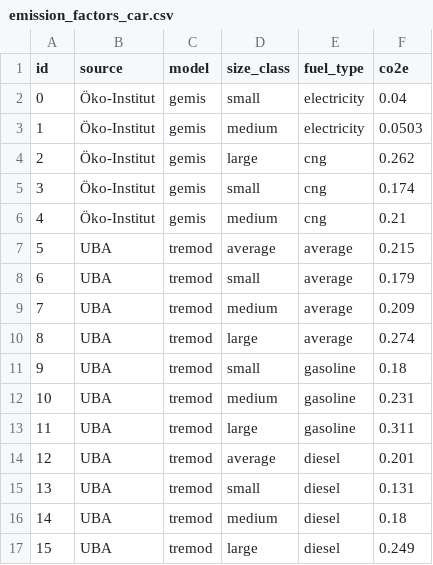
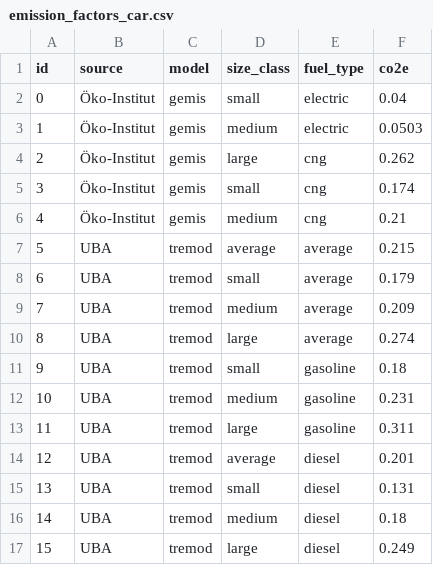
Before and after one commit to pledge4future/co2calculator, a CSV file: data/emission_factors_car.csv, drawn as a sheet.

```diff
--- a/data/emission_factors_car.csv
+++ b/data/emission_factors_car.csv
@@ -1,4 +1,4 @@
 id,source,model,size_class,fuel_type,co2e
-0,Öko-Institut,gemis,small,electricity,0.04
-1,Öko-Institut,gemis,medium,electricity,0.0503
+0,Öko-Institut,gemis,small,electric,0.04
+1,Öko-Institut,gemis,medium,electric,0.0503
 2,Öko-Institut,gemis,large,cng,0.262
```
Also changed, not shown: 5 other files.
